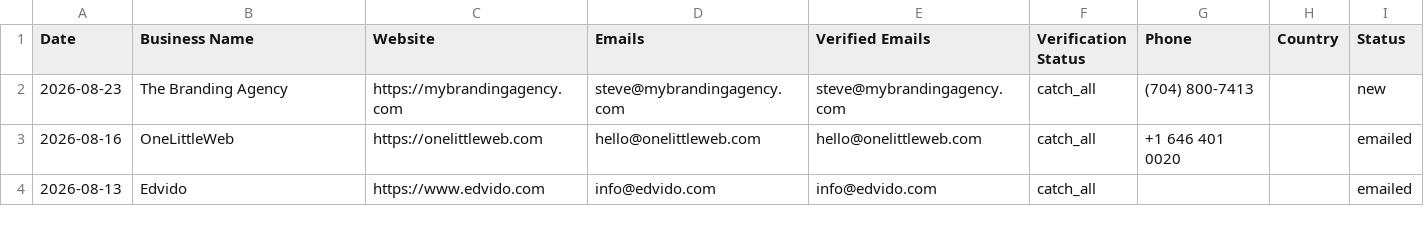
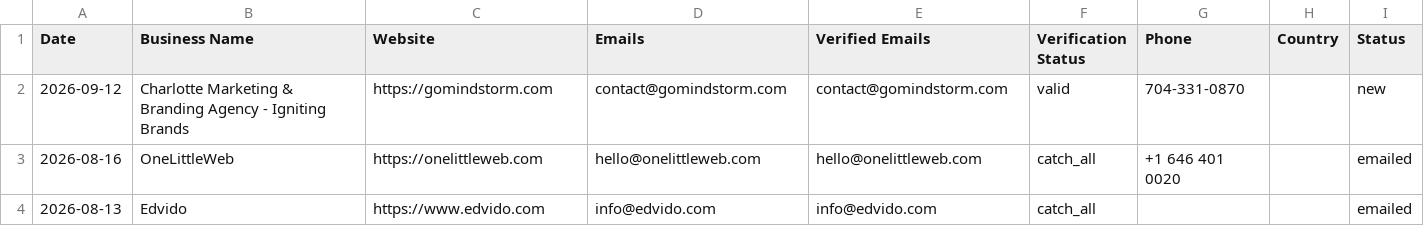
Before and after one commit to zestmastral-glitch/AI-B2B-Lead-Finder, a CSV file: data/results_Charlotte_USA.csv, drawn as a sheet; removed rows and columns are numbered as before the commit, all else as after; the diff names each change by its address in the sheet, - before the commit and + after, or states it on an @@ line.

```diff
--- a/data/results_Charlotte_USA.csv
+++ b/data/results_Charlotte_USA.csv
-row 2: 2026-08-23 | The Branding Agency | https://mybrandingagency.com | steve@mybrandingagency.com | steve@mybrandingagency.com | catch_all | (704) 800-7413 |  | new
+row 2: 2026-09-12 | Charlotte Marketing & Branding Agency - Igniting Brands | https://gomindstorm.com | contact@gomindstorm.com | contact@gomindstorm.com | valid | 704-331-0870 |  | new
```
Also changed, not shown: 2 other files.
